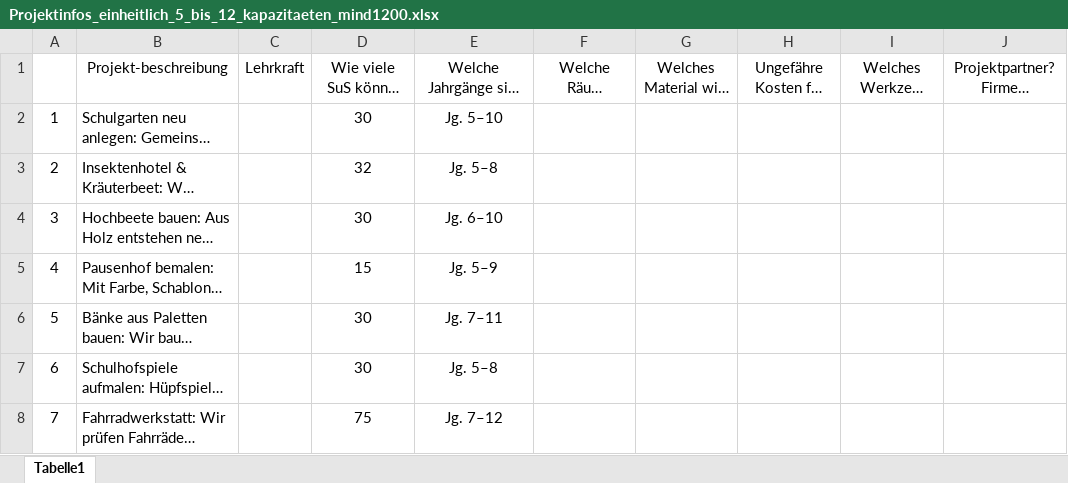
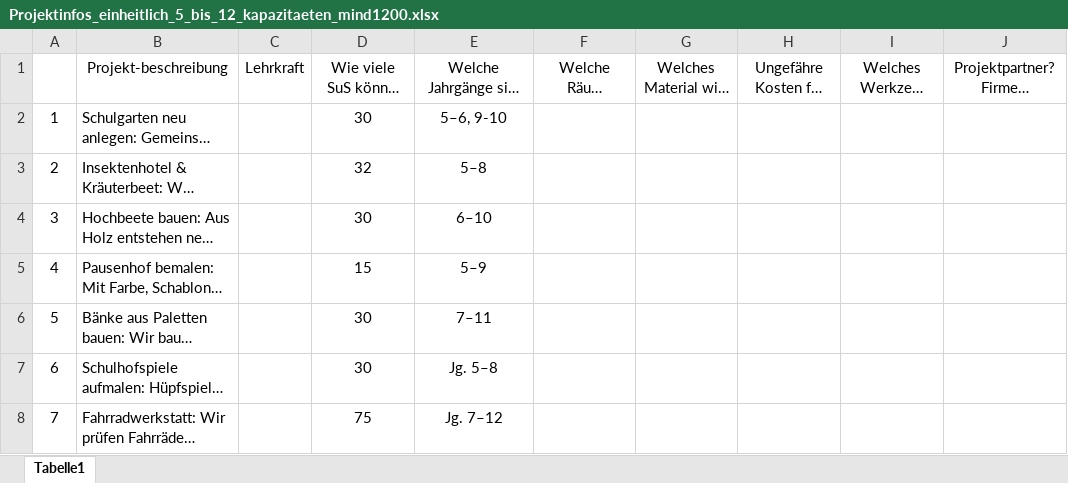
Before and after one commit to hlangebrake/Projektzuordnung, an Excel workbook: Projektinfos_einheitlich_5_bis_12_kapazitaeten_mind1200.xlsx, sheet Tabelle1, drawn as a sheet; only a part is shown; long unchanged cells end in …; values as stored, in another font and other column widths than the file's, no borders; the diff names each change by its address in the sheet, - before the commit and + after, or states it on an @@ line.

```diff
--- a/Projektinfos_einheitlich_5_bis_12_kapazitaeten_mind1200.xlsx (sheet Tabelle1)
+++ b/Projektinfos_einheitlich_5_bis_12_kapazitaeten_mind1200.xlsx (sheet Tabelle1)
-E2: Jg. 5–10
+E2: 5–6, 9-10
-E3: Jg. 5–8
+E3: 5–8
-E4: Jg. 6–10
+E4: 6–10
-E5: Jg. 5–9
+E5: 5–9
-E6: Jg. 7–11
+E6: 7–11
```
Also changed, not shown: 3 other files.
